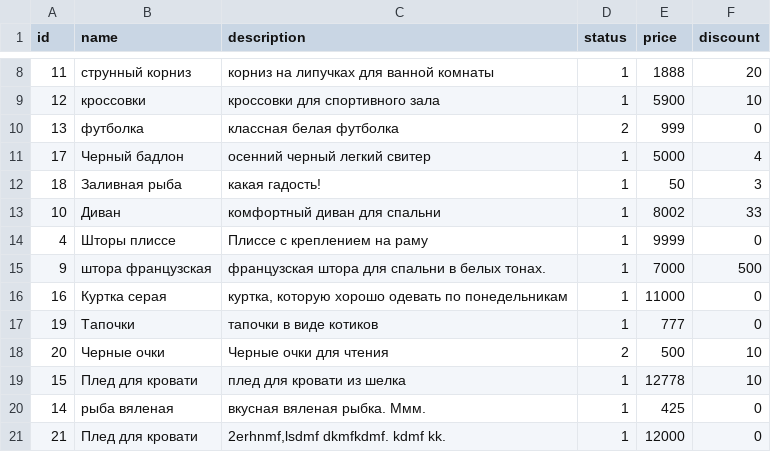
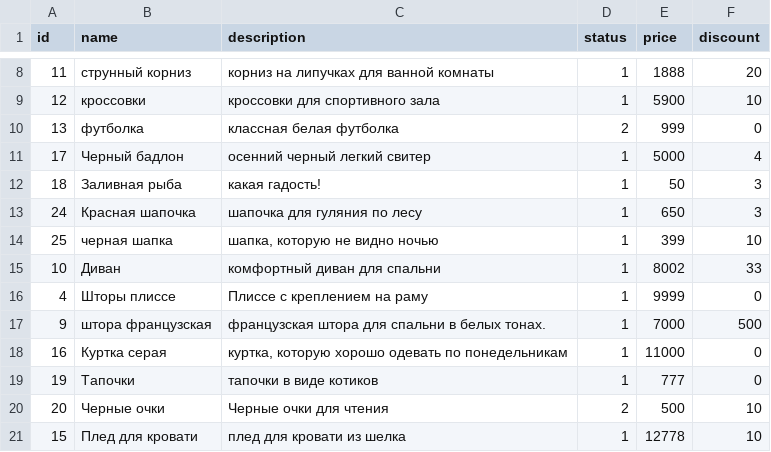
Before and after one commit to karzuan/gardine_shop, a CSV file: products.csv, drawn as a sheet; only a part is shown, gaps mark what is left out; the shorter side is filled out with more unchanged rows.

Commit message:
minor fix of data retrieval logic for export in CSV.

```diff
--- a/products.csv
+++ b/products.csv
@@ -12,2 +12,4 @@
 18,Заливная рыба,какая гадость!,1,50,3
+24,Красная шапочка,шапочка для гуляния по лесу,1,650,3
+25,черная шапка,"шапка, которую не видно ночью",1,399,10
 10,Диван,комфортный диван для спальни,1,8002,33
```
Also changed, not shown: 1 other file.
